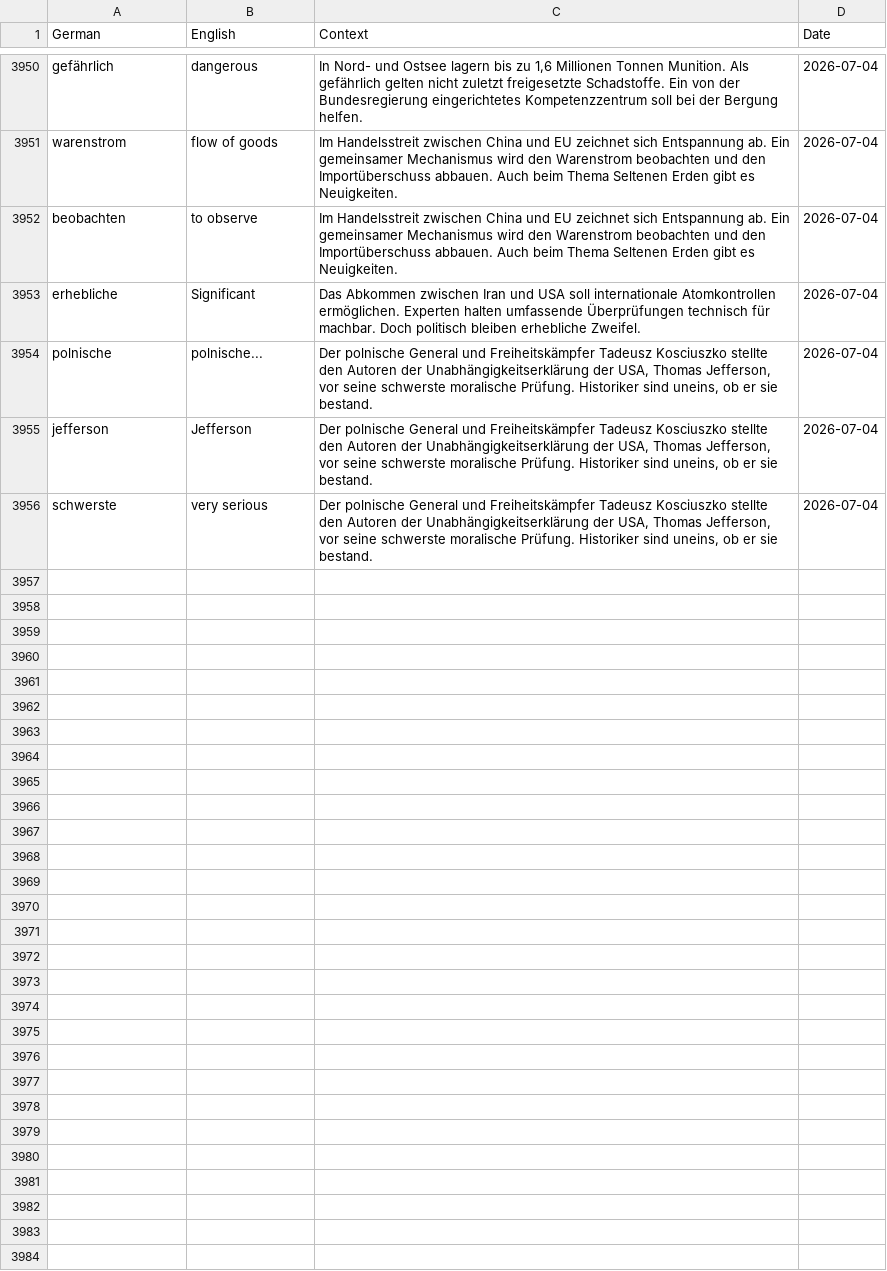
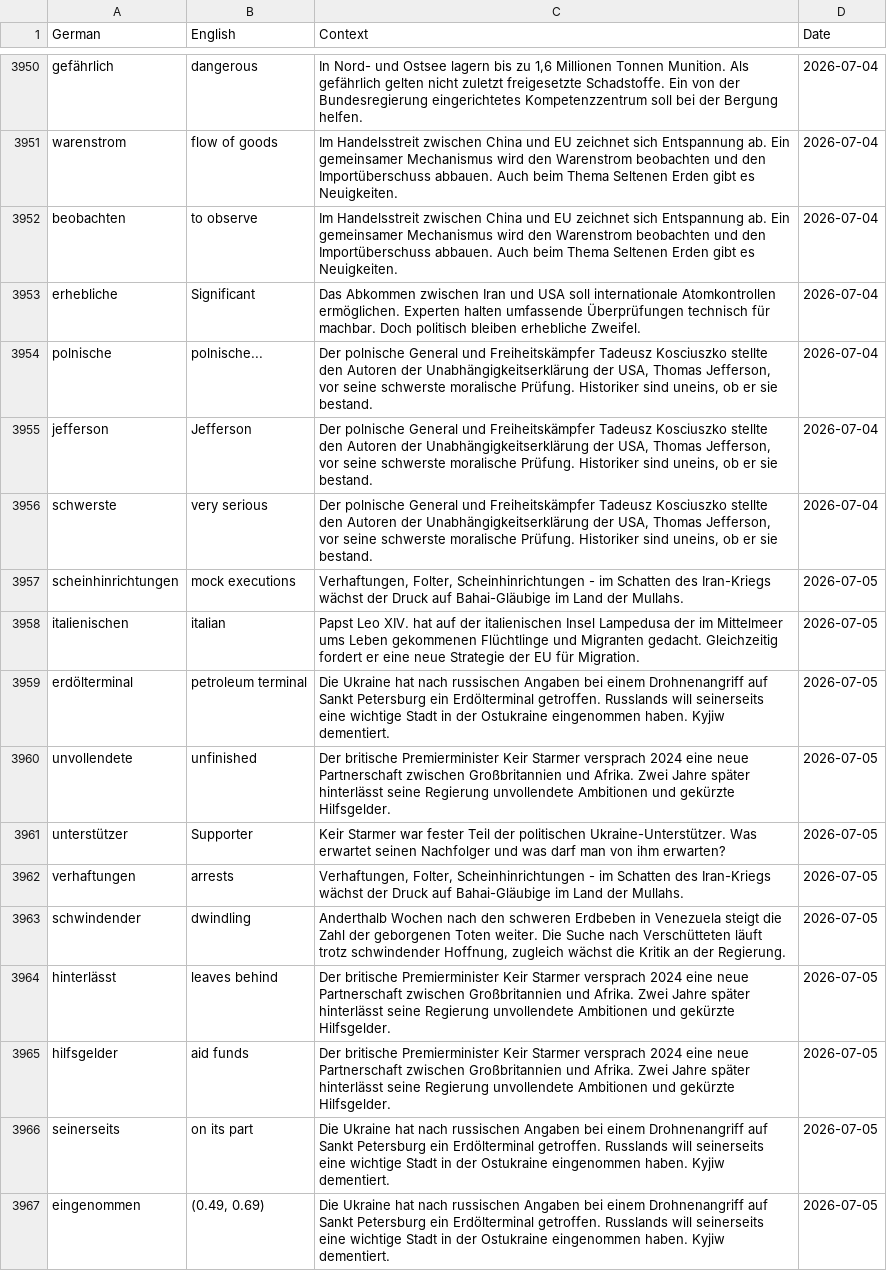
Before and after one commit to SeifElSayaad/German-Word-Pipeline, a CSV file: data/output/all_words.csv, drawn as a sheet; only a part is shown, gaps mark what is left out; the diff covers the shown part only.

```diff
--- a/data/output/all_words.csv
+++ b/data/output/all_words.csv
@@ -3961 +3961,12 @@ jefferson,Jefferson,"Der polnische General und Freiheitskämpfer Tadeusz Koscius
 schwerste,very serious,"Der polnische General und Freiheitskämpfer Tadeusz Kosciuszko stellte den Autoren der Unabhängigkeitserklärung der USA, Thomas Jefferson, vor seine schwerste moralische Prüfung. Historiker sind uneins, ob er sie bestand.",2026-07-04
+scheinhinrichtungen,mock executions,"Verhaftungen, Folter, Scheinhinrichtungen - im Schatten des Iran-Kriegs wächst der Druck auf Bahai-Gläubige im Land der Mullahs.",2026-07-05
+italienischen,italian,Papst Leo XIV. hat auf der italienischen Insel Lampedusa der im Mittelmeer ums Leben gekommenen Flüchtlinge und Migranten gedacht. Gleichzeitig fordert er eine neue Strategie der EU für Migration.,2026-07-05
+erdölterminal,petroleum terminal,Die Ukraine hat nach russischen Angaben bei einem Drohnenangriff auf Sankt Petersburg ein Erdölterminal getroffen. Russlands will seinerseits eine wichtige Stadt in der Ostukraine eingenommen haben. Kyjiw dementiert.,2026-07-05
+unvollendete,unfinished,Der britische Premierminister Keir Starmer versprach 2024 eine neue Partnerschaft zwischen Großbritannien und Afrika. Zwei Jahre später hinterlässt seine Regierung unvollendete Ambitionen und gekürzte Hilfsgelder.,2026-07-05
+unterstützer,Supporter,Keir Starmer war fester Teil der politischen Ukraine-Unterstützer. Was erwartet seinen Nachfolger und was darf man von ihm erwarten?,2026-07-05
+verhaftungen,arrests,"Verhaftungen, Folter, Scheinhinrichtungen - im Schatten des Iran-Kriegs wächst der Druck auf Bahai-Gläubige im Land der Mullahs.",2026-07-05
+schwindender,dwindling,"Anderthalb Wochen nach den schweren Erdbeben in Venezuela steigt die Zahl der geborgenen Toten weiter. Die Suche nach Verschütteten läuft trotz schwindender Hoffnung, zugleich wächst die Kritik an der Regierung.",2026-07-05
+hinterlässt,leaves behind,Der britische Premierminister Keir Starmer versprach 2024 eine neue Partnerschaft zwischen Großbritannien und Afrika. Zwei Jahre später hinterlässt seine Regierung unvollendete Ambitionen und gekürzte Hilfsgelder.,2026-07-05
+hilfsgelder,aid funds,Der britische Premierminister Keir Starmer versprach 2024 eine neue Partnerschaft zwischen Großbritannien und Afrika. Zwei Jahre später hinterlässt seine Regierung unvollendete Ambitionen und gekürzte Hilfsgelder.,2026-07-05
+seinerseits,on its part,Die Ukraine hat nach russischen Angaben bei einem Drohnenangriff auf Sankt Petersburg ein Erdölterminal getroffen. Russlands will seinerseits eine wichtige Stadt in der Ostukraine eingenommen haben. Kyjiw dementiert.,2026-07-05
+eingenommen,"(0.49, 0.69)",Die Ukraine hat nach russischen Angaben bei einem Drohnenangriff auf Sankt Petersburg ein Erdölterminal getroffen. Russlands will seinerseits eine wichtige Stadt in der Ostukraine eingenommen haben. Kyjiw dementiert.,2026-07-05
```
Also changed, not shown: 10 added rows elsewhere in this file, 1 other file.
